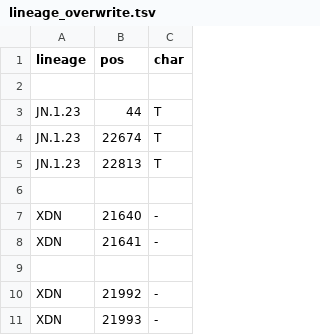
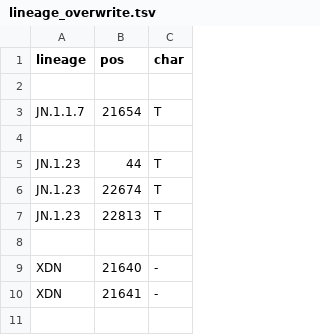
Before and after one commit to neherlab/nextclade_data_workflows, a TSV file: sars-cov-2/profiles/clades/lineage_overwrite.tsv, drawn as a sheet; only a part is shown; the shorter side is filled out with more unchanged rows.

Commit message:
Improve constraint/overwrite

```diff
--- a/sars-cov-2/profiles/clades/lineage_overwrite.tsv
+++ b/sars-cov-2/profiles/clades/lineage_overwrite.tsv
@@ -2,2 +2,4 @@ lineage	pos	char
 
+JN.1.1.7	21654	T
+
 JN.1.23	44	T
```
Also changed, not shown: 1 other file.
